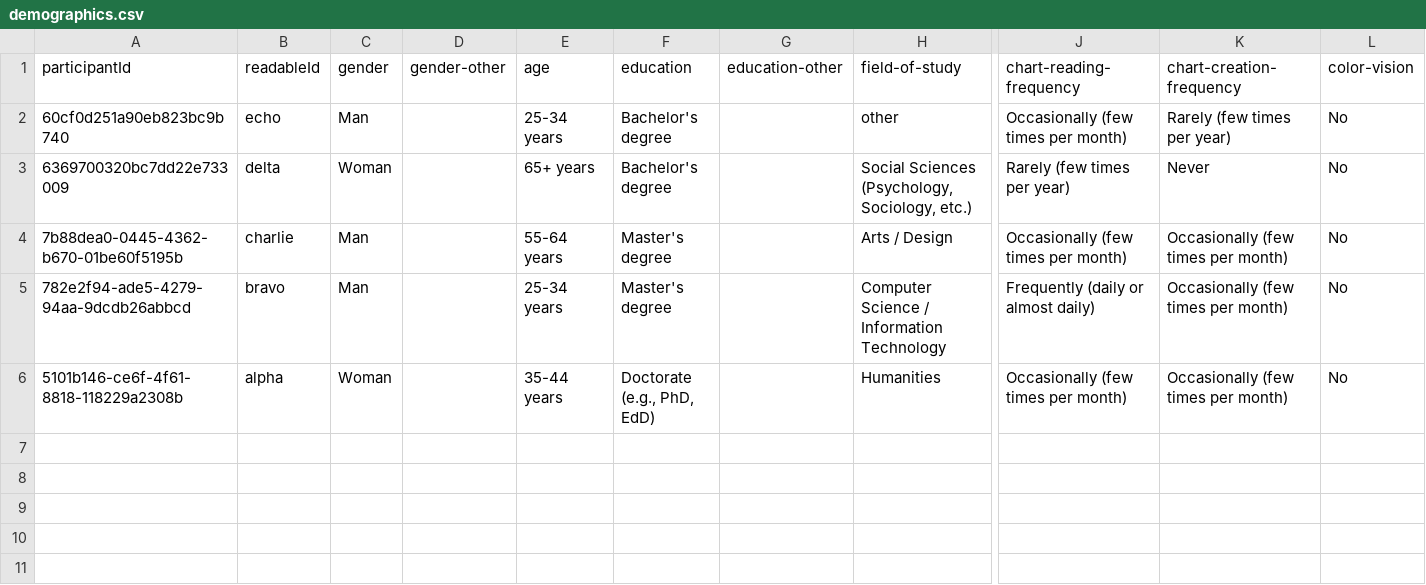
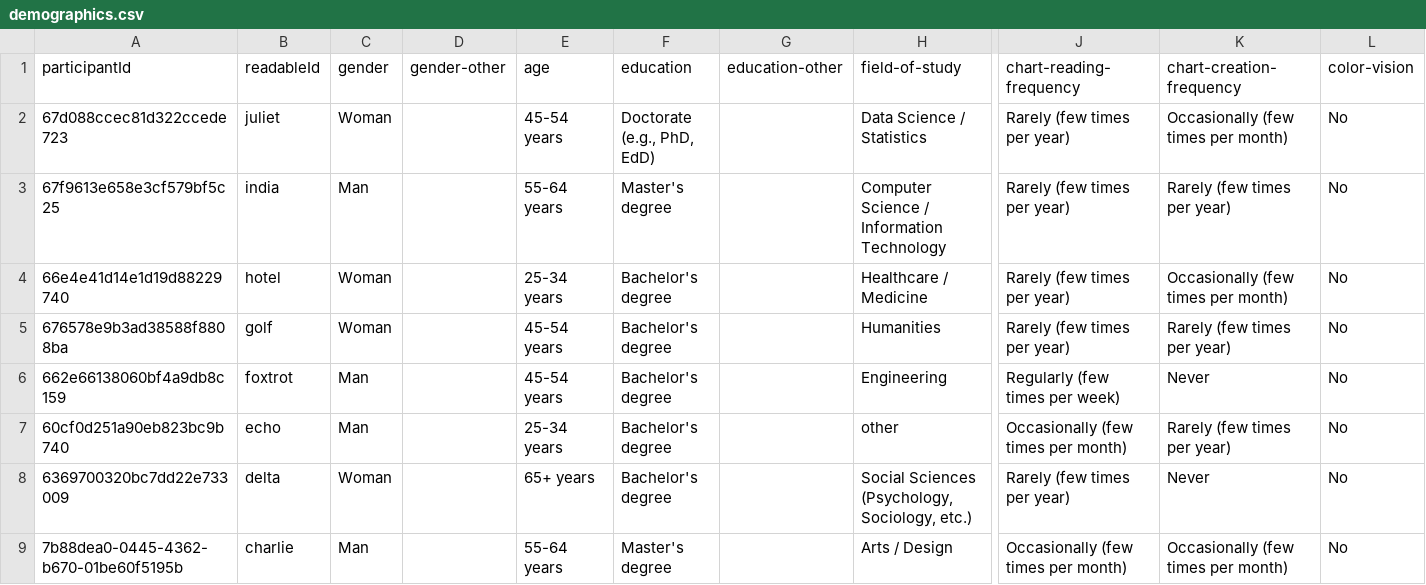
Before and after one commit to datavis-study/datavis-study.github.io, a CSV file: analysis/data/demographics.csv, drawn as a sheet; only a part is shown, gaps mark what is left out; the shorter side is filled out with more unchanged rows; rows hold the shown columns only; the diff names each change by its address in the sheet, - before the commit and + after, or states it on an @@ line.

```diff
--- a/analysis/data/demographics.csv
+++ b/analysis/data/demographics.csv
+row 2: 67d088ccec81d322ccede723 | juliet | Woman |  | 45-54 years | Doctorate (e.g., PhD, EdD) |  | Data Science / Statistics | Rarely (few times per year) | Occasionally (few times per month) | No
+row 3: 67f9613e658e3cf579bf5c25 | india | Man |  | 55-64 years | Master's degree |  | Computer Science / Information Technology | Rarely (few times per year) | Rarely (few times per year) | No
+row 4: 66e4e41d14e1d19d88229740 | hotel | Woman |  | 25-34 years | Bachelor's degree |  | Healthcare / Medicine | Rarely (few times per year) | Occasionally (few times per month) | No
+row 5: 676578e9b3ad38588f8808ba | golf | Woman |  | 45-54 years | Bachelor's degree |  | Humanities | Rarely (few times per year) | Rarely (few times per year) | No
+row 6: 662e66138060bf4a9db8c159 | foxtrot | Man |  | 45-54 years | Bachelor's degree |  | Engineering | Regularly (few times per week) | Never | No
```
Also changed, not shown: analysis/data/participant_id_map.csv, analysis/data/participant_time_per_component.csv, 26 other files.
